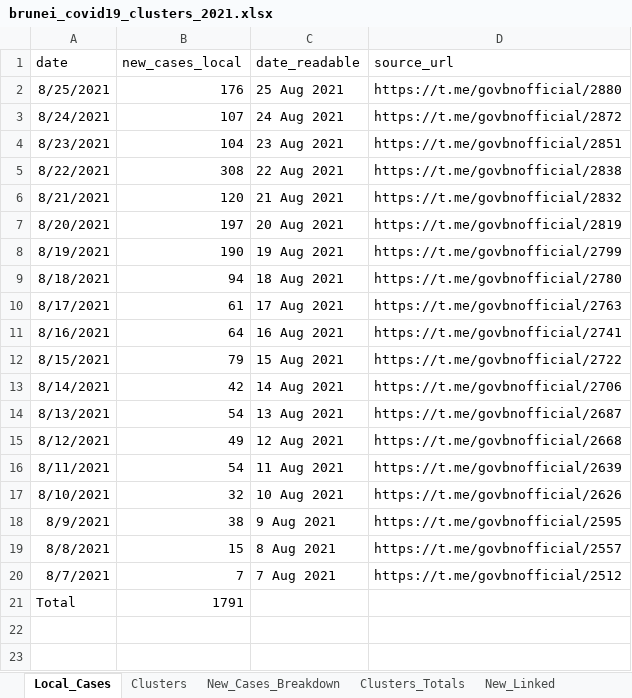
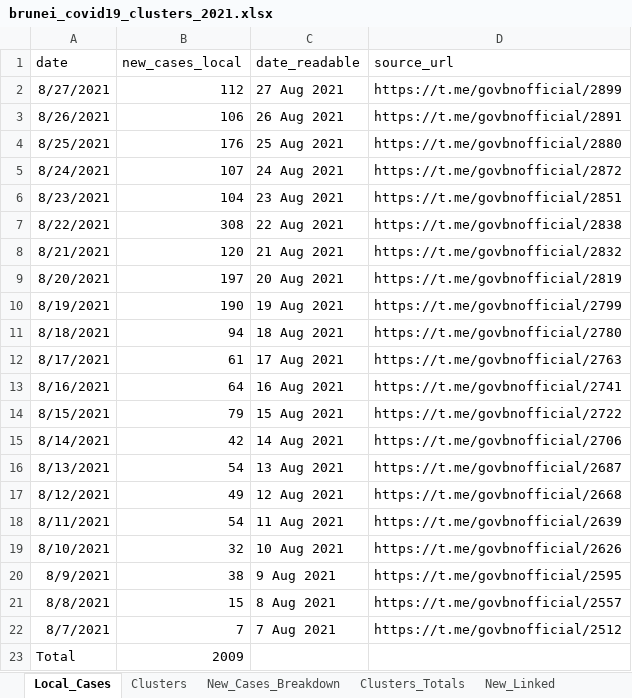
Before and after one commit to openbrunei/brunei-covid19-clusters, an Excel workbook: brunei_covid19_clusters_2021.xlsx, sheet Local_Cases, drawn as a sheet; values as stored, in another font and other column widths than the file's, no borders; table styles not drawn; addresses are those after the commit; the diff names each change by its address in the sheet, - before the commit and + after, or states it on an @@ line.

Commit message:
New cases 27 Aug 2021
Updated with new cases from 27 Aug 2021

```diff
--- a/brunei_covid19_clusters_2021.xlsx (sheet Local_Cases)
+++ b/brunei_covid19_clusters_2021.xlsx (sheet Local_Cases)
+row 2: 8/27/2021 | 112 | 27 Aug 2021 | https://t.me/govbnofficial/2899
+row 3: 8/26/2021 | 106 | 26 Aug 2021 | https://t.me/govbnofficial/2891
-B23 (new_cases_local): 1791
+B23 (new_cases_local): 2009
```
Also changed, not shown: sheet Clusters, sheet Clusters_Totals, sheet New_Cases_Breakdown, sheet New_Linked, formulas that keep their value, 5 other files.
